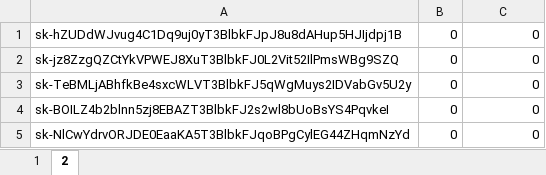
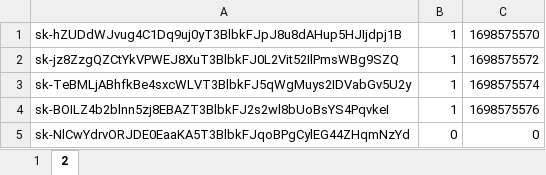
Before and after one commit to Ivan-Zhdanov/vkus_multi, an Excel workbook: API_KEYS.xlsx, sheet 2, drawn as a sheet; values as stored, in another font and other column widths than the file's, no borders; the diff names each change by its address in the sheet, - before the commit and + after, or states it on an @@ line.

```diff
--- a/API_KEYS.xlsx (sheet 2)
+++ b/API_KEYS.xlsx (sheet 2)
-B1:B4: 0
+B1:B4: 1
-C1: 0
+C1: 1698575570
-C2: 0
+C2: 1698575572
-C3: 0
+C3: 1698575574
-C4: 0
+C4: 1698575576
```
Also changed, not shown: 1.xlsx, 2.xlsx, 2 other files.
